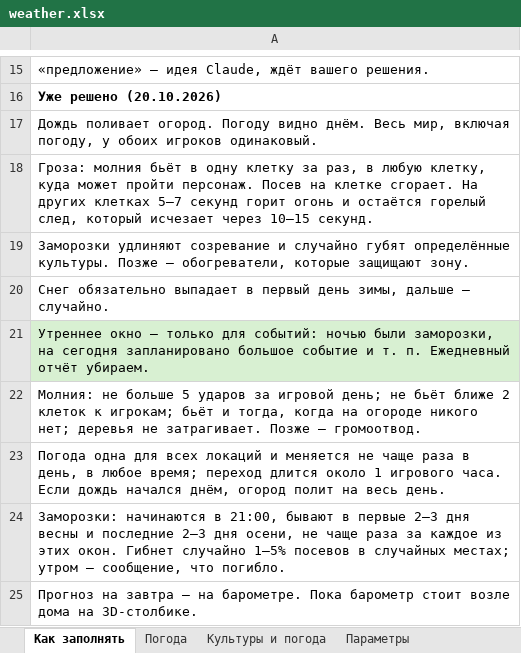
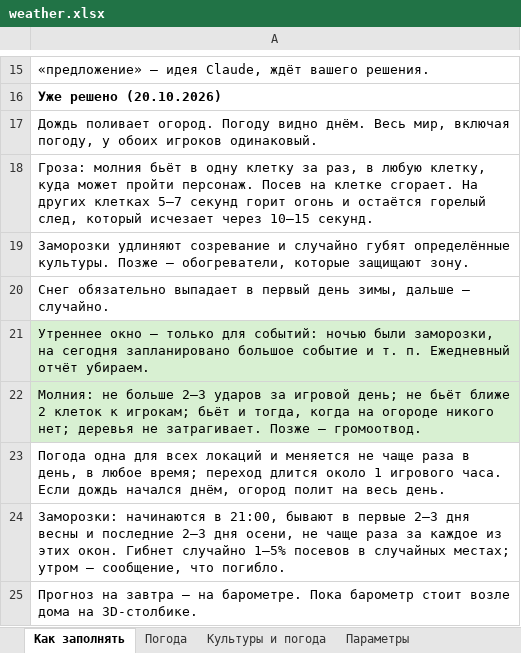
Before and after one commit to Japshinobi/Test, an Excel workbook: design/weather.xlsx, sheet Как заполнять, drawn as a sheet; only a part is shown, gaps mark what is left out; values as stored, in another font and other column widths than the file's, no borders; the diff names each change by its address in the sheet, - before the commit and + after, or states it on an @@ line.

```diff
--- a/design/weather.xlsx (sheet Как заполнять)
+++ b/design/weather.xlsx (sheet Как заполнять)
-A22: …не больше 5 ударов за…
+A22: …не больше 2–3 ударов за…
-A22 fill: none
+A22 fill: #D8F0D2
```
Also changed, not shown: sheet Параметры, 1 other file.
